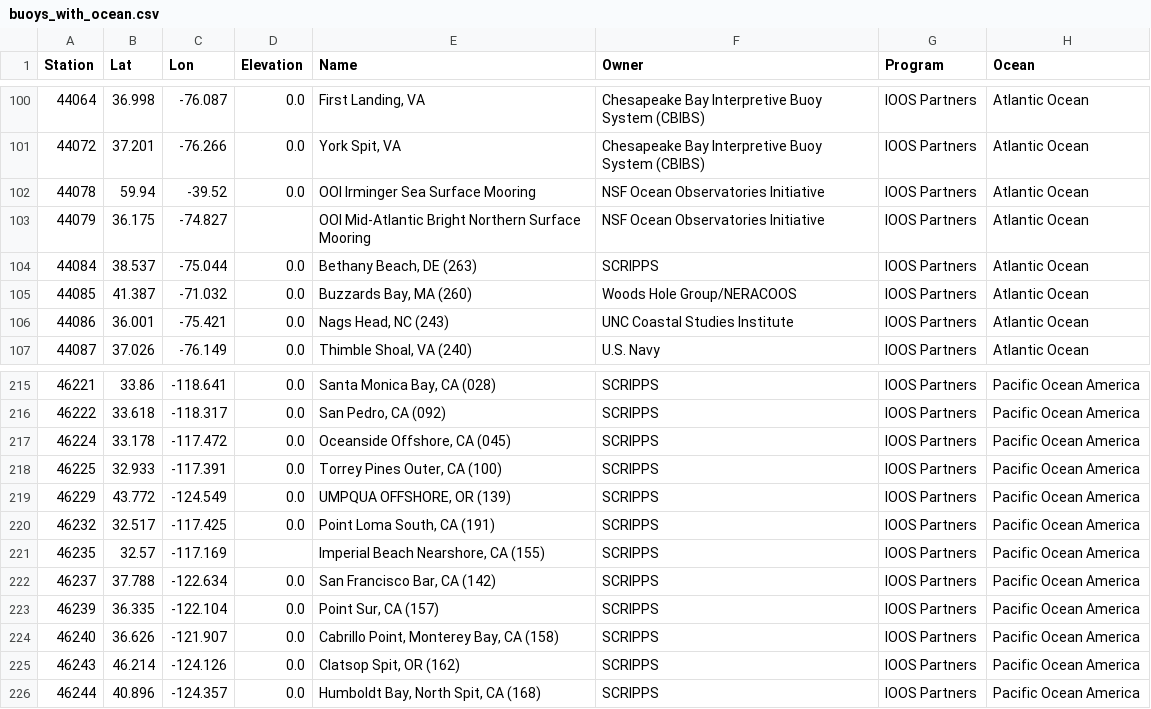
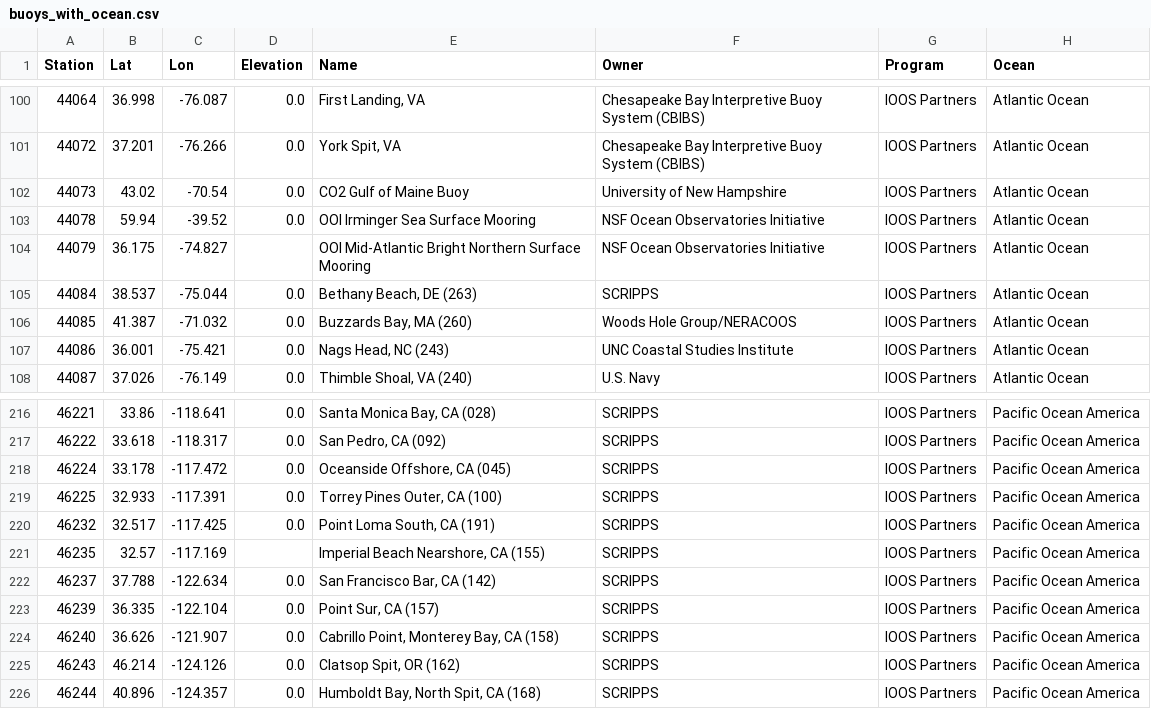
Before and after one commit to electronick-co/Synth-Mar2, a CSV file: Notebooks/buoys_with_ocean.csv, drawn as a sheet; only a part is shown, gaps mark what is left out.

```diff
--- a/Notebooks/buoys_with_ocean.csv
+++ b/Notebooks/buoys_with_ocean.csv
@@ -101,2 +101,3 @@ Station,Lat,Lon,Elevation,Name,Owner,Program,Ocean
 44072,37.201,-76.266,0.0,"York Spit, VA   ",Chesapeake Bay Interpretive Buoy System (CBIBS),IOOS Partners,Atlantic Ocean
+44073,43.02,-70.54,0.0,CO2 Gulf of Maine Buoy,University of New Hampshire,IOOS Partners,Atlantic Ocean
 44078,59.94,-39.52,0.0,OOI Irminger Sea Surface Mooring,NSF Ocean Observatories Initiative,IOOS Partners,Atlantic Ocean
@@ -218,3 +219,2 @@ Station,Lat,Lon,Elevation,Name,Owner,Program,Ocean
 46225,32.933,-117.391,0.0,"Torrey Pines Outer, CA (100)",SCRIPPS,IOOS Partners,Pacific Ocean America
-46229,43.772,-124.549,0.0,"UMPQUA OFFSHORE, OR (139)",SCRIPPS,IOOS Partners,Pacific Ocean America
 46232,32.517,-117.425,0.0,"Point Loma South, CA  (191)",SCRIPPS,IOOS Partners,Pacific Ocean America
```
Also changed, not shown: 9 other files.
